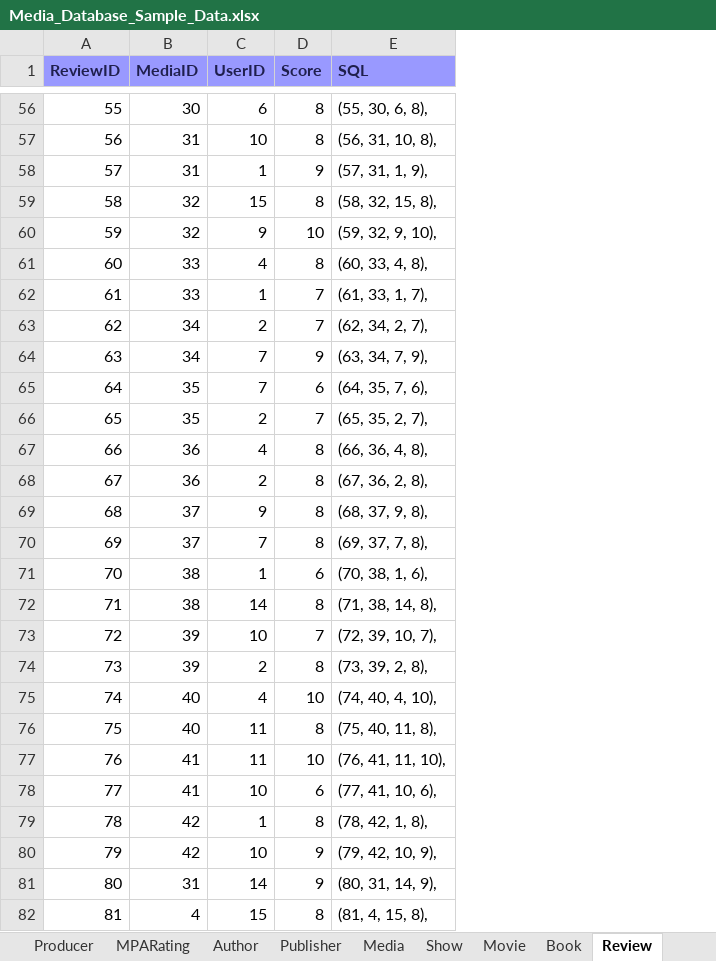
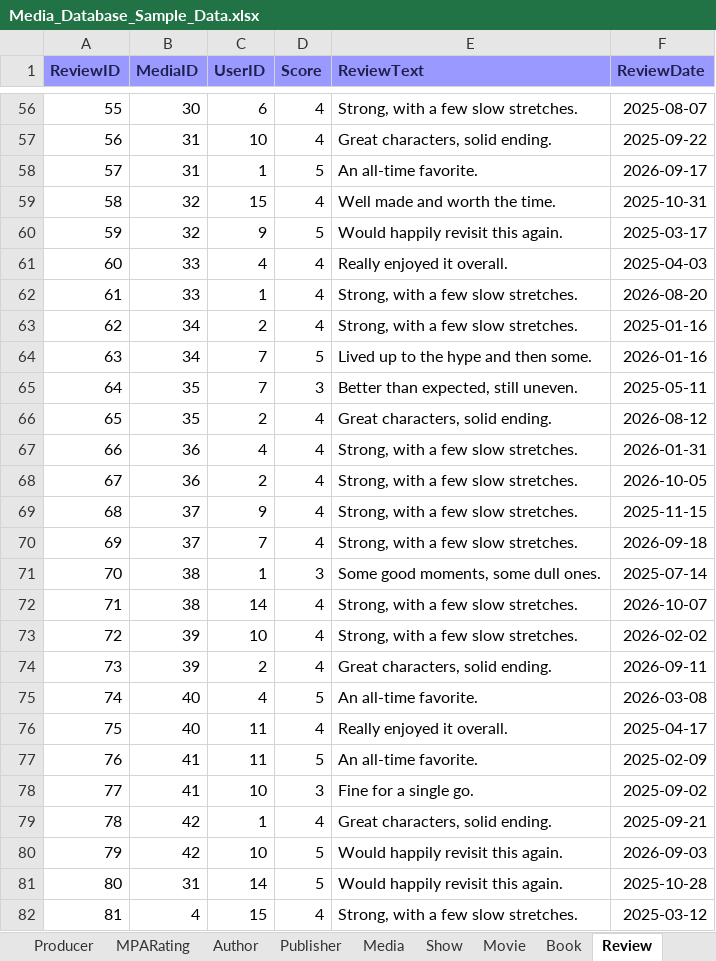
Before and after one commit to Gradyb7/Database-Project, an Excel workbook: Media_Database_Sample_Data.xlsx, sheet Review, drawn as a sheet; only a part is shown, gaps mark what is left out; values as stored, in another font and other column widths than the file's, no borders; charts and pictures not drawn; removed rows and columns are numbered as before the commit, all else as after; the diff covers the shown part only; the diff names each change by its address in the sheet, - before the commit and + after, or states it on an @@ line.

```diff
--- a/Media_Database_Sample_Data.xlsx (sheet Review)
+++ b/Media_Database_Sample_Data.xlsx (sheet Review)
-column E (SQL), rows 56-82: (55, 30, 6, 8), | (56, 31, 10, 8), | (57, 31, 1, 9), | (58, 32, 15, 8), | (59, 32, 9, 10), | (60, 33, 4, 8), | (61, 33, 1, 7), | (62, 34, 2, 7), | (63, 34, 7, 9), | (64, 35, 7, 6), | (65, 35, 2, 7), | (66, 36, 4, 8), | (67, 36, 2, 8), | (68, 37, 9, 8), | (69, 37, 7, 8), | (70, 38, 1, 6), | (71, 38, 14, 8), | (72, 39, 10, 7), | (73, 39, 2, 8), | (74, 40, 4, 10), | (75, 40, 11, 8), | (76, 41, 11, 10), | (77, 41, 10, 6), | (78, 42, 1, 8), | (79, 42, 10, 9), | (80, 31, 14, 9), | (81, 4, 15, 8),
+column E (ReviewText), rows 56-82: Strong, with a few slow stretches. | Great characters, solid ending. | An all-time favorite. | Well made and worth the time. | Would happily revisit this again. | Really enjoyed it overall. | Strong, with a few slow stretches. | Strong, with a few slow stretches. | Lived up to the hype and then some. | Better than expected, still uneven. | Great characters, solid ending. | Strong, with a few slow stretches. | Strong, with a few slow stretches. | Strong, with a few slow stretches. | Strong, with a few slow stretches. | Some good moments, some dull ones. | Strong, with a few slow stretches. | Strong, with a few slow stretches. | Great characters, solid ending. | An all-time favorite. | Really enjoyed it overall. | An all-time favorite. | Fine for a single go. | Great characters, solid ending. | Would happily revisit this again. | Would happily revisit this again. | Strong, with a few slow stretches.
+column F (ReviewDate), rows 56-82: 2025-08-07 | 2025-09-22 | 2026-09-17 | 2025-10-31 | 2025-03-17 | 2025-04-03 | 2026-08-20 | 2025-01-16 | 2026-01-16 | 2025-05-11 | 2026-08-12 | 2026-01-31 | 2026-10-05 | 2025-11-15 | 2026-09-18 | 2025-07-14 | 2026-10-07 | 2026-02-02 | 2026-09-11 | 2026-03-08 | 2025-04-17 | 2025-02-09 | 2025-09-02 | 2025-09-21 | 2026-09-03 | 2025-10-28 | 2025-03-12
-D56:D57 (Score): 8
+D56:D57 (Score): 4
-D58 (Score): 9
+D58 (Score): 5
-D59 (Score): 8
+D59 (Score): 4
-D60 (Score): 10
+D60 (Score): 5
-D61 (Score): 8
+D61 (Score): 4
-D62:D63 (Score): 7
+D62:D63 (Score): 4
-D64 (Score): 9
+D64 (Score): 5
-D65 (Score): 6
+D65 (Score): 3
-D66 (Score): 7
+D66 (Score): 4
-D67:D70 (Score): 8
+D67:D70 (Score): 4
-D71 (Score): 6
+D71 (Score): 3
-D72 (Score): 8
+D72 (Score): 4
-D73 (Score): 7
+D73 (Score): 4
-D74 (Score): 8
+D74 (Score): 4
-D75 (Score): 10
+D75 (Score): 5
-D76 (Score): 8
+D76 (Score): 4
-D77 (Score): 10
+D77 (Score): 5
-D78 (Score): 6
+D78 (Score): 3
-D79 (Score): 8
+D79 (Score): 4
-D80:D81 (Score): 9
+D80:D81 (Score): 5
-D82 (Score): 8
+D82 (Score): 4
```
Also changed, not shown: 62 edited cells elsewhere in this sheet, sheet MediaType, sheet MPARating, sheet Genre, sheet Publisher, sheet Users, sheet Producer, 6 more sheets, charts or pictures, 1 other file.
